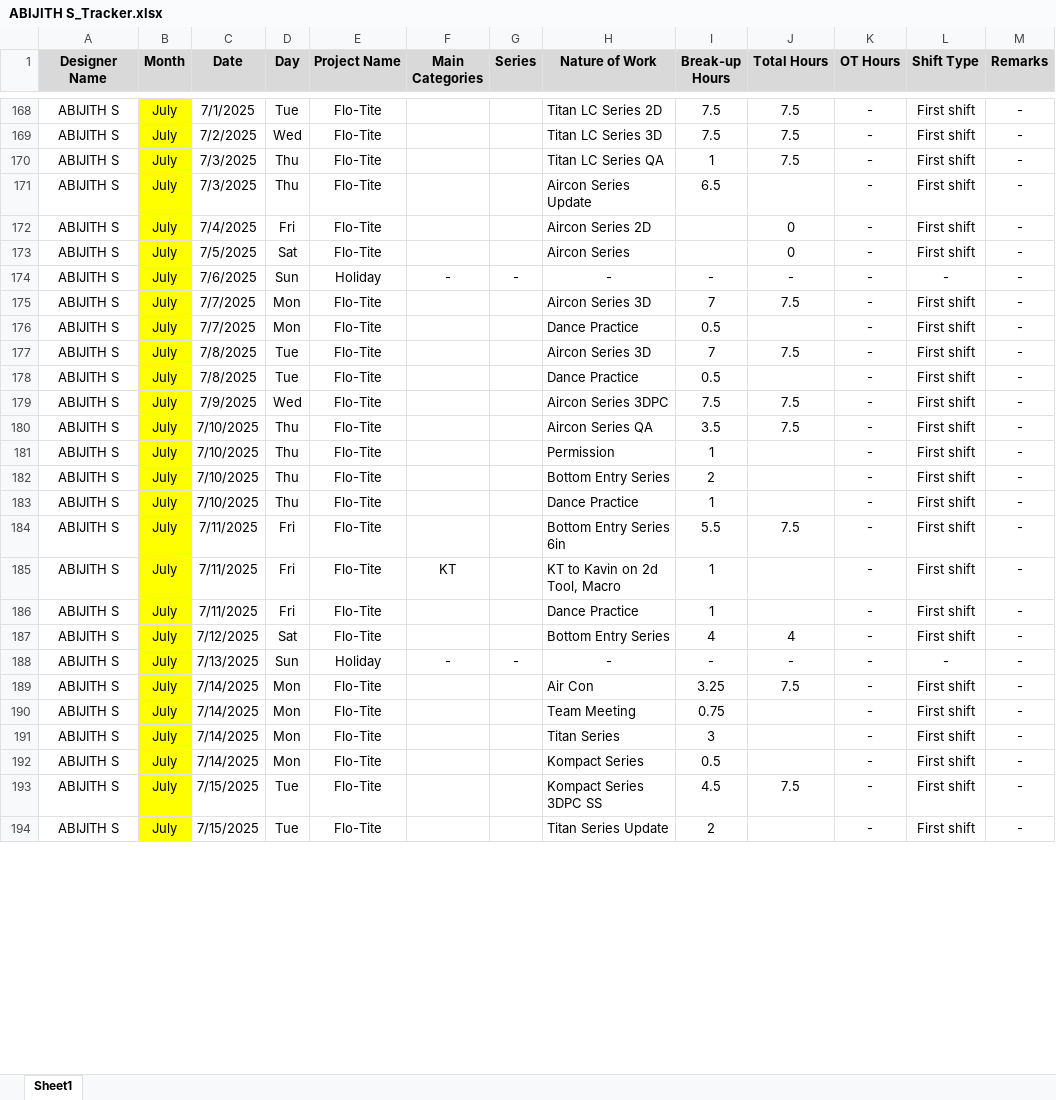
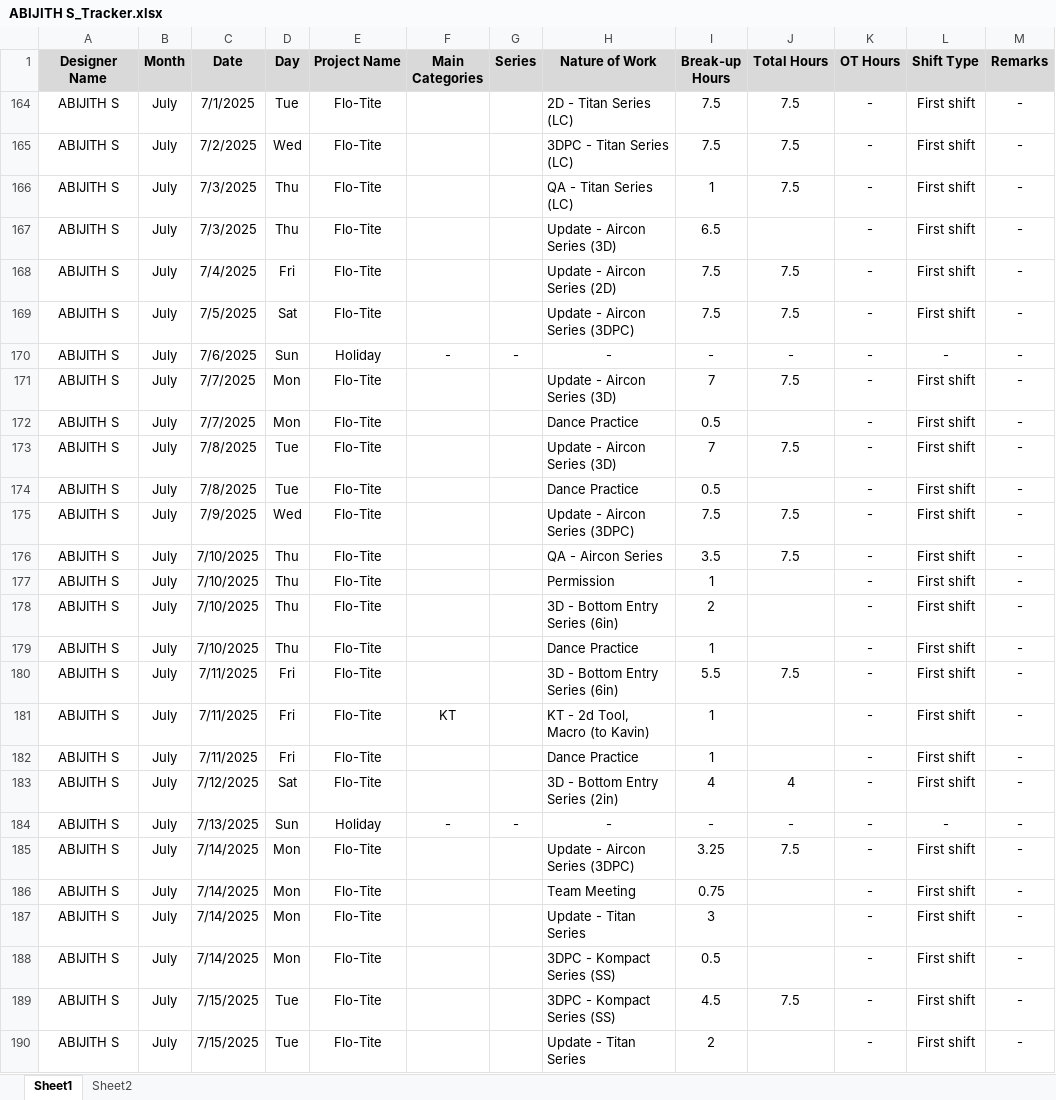
Before and after one commit to abijiths-git/project_toolkit, an Excel workbook: tracker/ABIJITH S_Tracker.xlsx, sheet Sheet1, drawn as a sheet; only a part is shown, gaps mark what is left out; values as stored, in another font and other column widths than the file's, no borders; addresses are those after the commit; the diff covers the shown part only; the diff names each change by its address in the sheet, - before the commit and + after, or states it on an @@ line.

```diff
--- a/tracker/ABIJITH S_Tracker.xlsx (sheet Sheet1)
+++ b/tracker/ABIJITH S_Tracker.xlsx (sheet Sheet1)
+sheet tab: Sheet2
-B164:B190 fill: #FFFF00
+B164:B190 fill: none
-H164 (Nature of Work): Titan LC Series 2D
+H164 (Nature of Work): 2D - Titan Series (LC)
-H165 (Nature of Work): Titan LC Series 3D
+H165 (Nature of Work): 3DPC - Titan Series (LC)
-H166 (Nature of Work): Titan LC Series QA
+H166 (Nature of Work): QA - Titan Series (LC)
-H167 (Nature of Work): Aircon Series Update
+H167 (Nature of Work): Update - Aircon Series (3D)
-H168 (Nature of Work): Aircon Series 2D
+H168 (Nature of Work): Update - Aircon Series (2D)
-I168:I169 (Break-up Hours): (empty)
+I168:I169 (Break-up Hours): 7.5
-J168:J169 (Total Hours): 0
+J168:J169 (Total Hours): 7.5
-H169 (Nature of Work): Aircon Series
+H169 (Nature of Work): Update - Aircon Series (3DPC)
-H171 (Nature of Work): Aircon Series 3D
+H171 (Nature of Work): Update - Aircon Series (3D)
-H173 (Nature of Work): Aircon Series 3D
+H173 (Nature of Work): Update - Aircon Series (3D)
-H175 (Nature of Work): Aircon Series 3DPC
+H175 (Nature of Work): Update - Aircon Series (3DPC)
-H176 (Nature of Work): Aircon Series QA
+H176 (Nature of Work): QA - Aircon Series
-H178 (Nature of Work): Bottom Entry Series
+H178 (Nature of Work): 3D - Bottom Entry Series (6in)
-H180 (Nature of Work): Bottom Entry Series 6in
+H180 (Nature of Work): 3D - Bottom Entry Series (6in)
-H181 (Nature of Work): KT to Kavin on 2d Tool, Macro
+H181 (Nature of Work): KT - 2d Tool, Macro (to Kavin)
-H183 (Nature of Work): Bottom Entry Series
+H183 (Nature of Work): 3D - Bottom Entry Series (2in)
-H185 (Nature of Work): Air Con
+H185 (Nature of Work): Update - Aircon Series (3DPC)
-H187 (Nature of Work): Titan Series
+H187 (Nature of Work): Update - Titan Series
-H188 (Nature of Work): Kompact Series
+H188 (Nature of Work): 3DPC - Kompact Series (SS)
-H189 (Nature of Work): Kompact Series 3DPC SS
+H189 (Nature of Work): 3DPC - Kompact Series (SS)
-H190 (Nature of Work): Titan Series Update
+H190 (Nature of Work): Update - Titan Series
```
Also changed, not shown: 6 added rows, 140 removed rows, 26 hidden or unhidden rows, 3 edited cells and cell formats elsewhere in this sheet, formulas that keep their value, hidden cells.
